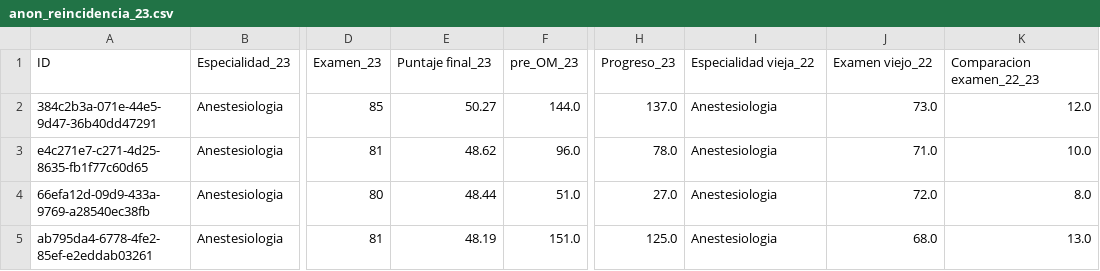
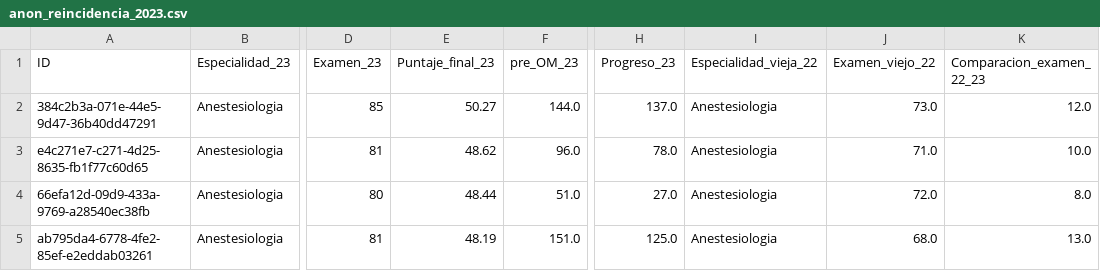
Before and after one commit to Uriel35/EU_statistics, a CSV file: data/2023/anon_reincidencia_2023.csv (was data/2023/anon_reincidencia_23.csv), drawn as a sheet; only a part is shown, gaps mark what is left out; the diff names each change by its address in the sheet, - before the commit and + after, or states it on an @@ line.

```diff
--- a/data/2023/anon_reincidencia_23.csv
+++ b/data/2023/anon_reincidencia_2023.csv
-E1: Puntaje final_23
+E1: Puntaje_final_23
-I1: Especialidad vieja_22
+I1: Especialidad_vieja_22
-J1: Examen viejo_22
+J1: Examen_viejo_22
-K1: Comparacion examen_22_23
+K1: Comparacion_examen_22_23
```
Also changed, not shown: data/2023/desercion_2023.csv, 5 other files.
